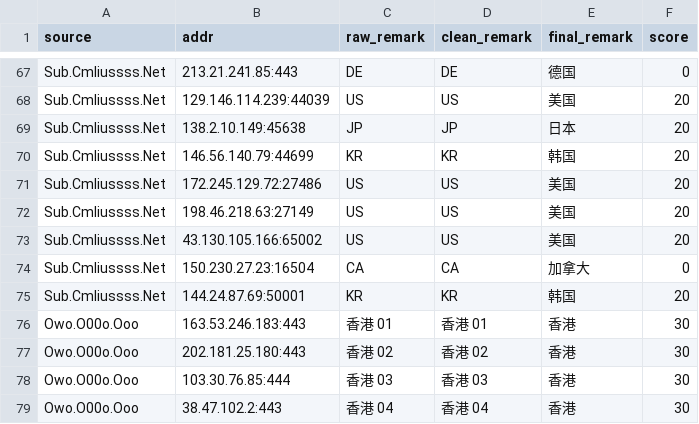
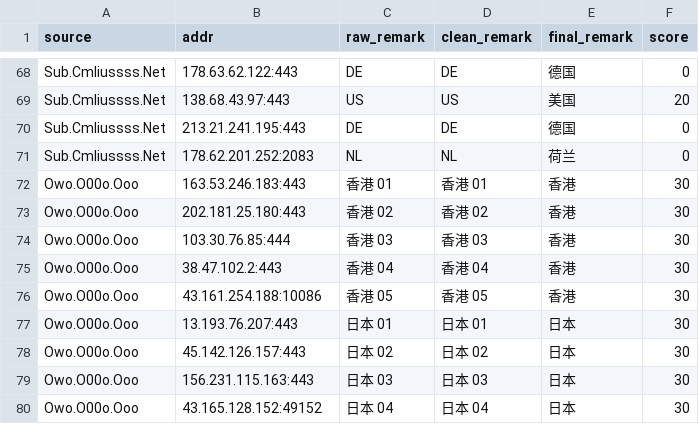
Before and after one commit to baiyuexin80-wq/actions-cfst, a CSV file: output/result.csv, drawn as a sheet; only a part is shown, gaps mark what is left out; the shorter side is filled out with more unchanged rows; removed rows and columns are numbered as before the commit, all else as after; the diff covers the shown part only; the diff names each change by its address in the sheet, - before the commit and + after, or states it on an @@ line.

```diff
--- a/output/result.csv
+++ b/output/result.csv
-B68 (addr): 213.21.241.85:443
+B68 (addr): 178.63.62.122:443
-row 68: Sub.Cmliussss.Net | 129.146.114.239:44039 | US | US | 美国 | 20
-row 69: Sub.Cmliussss.Net | 138.2.10.149:45638 | JP | JP | 日本 | 20
-row 70: Sub.Cmliussss.Net | 146.56.140.79:44699 | KR | KR | 韩国 | 20
-row 71: Sub.Cmliussss.Net | 172.245.129.72:27486 | US | US | 美国 | 20
-B69 (addr): 198.46.218.63:27149
+B69 (addr): 138.68.43.97:443
-row 73: Sub.Cmliussss.Net | 43.130.105.166:65002 | US | US | 美国 | 20
-row 74: Sub.Cmliussss.Net | 150.230.27.23:16504 | CA | CA | 加拿大 | 0
-row 75: Sub.Cmliussss.Net | 144.24.87.69:50001 | KR | KR | 韩国 | 20
+row 70: Sub.Cmliussss.Net | 213.21.241.195:443 | DE | DE | 德国 | 0
+row 71: Sub.Cmliussss.Net | 178.62.201.252:2083 | NL | NL | 荷兰 | 0
```
Also changed, not shown: 10 added rows, 9 removed rows and 13 edited cells elsewhere in this file, 1 other file.
